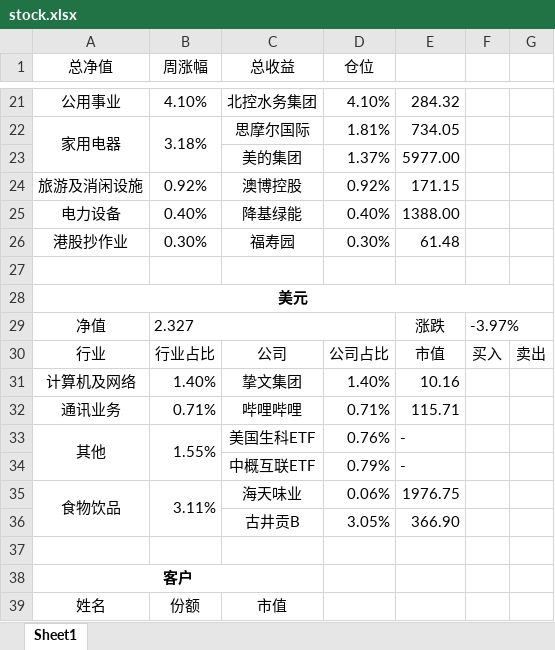
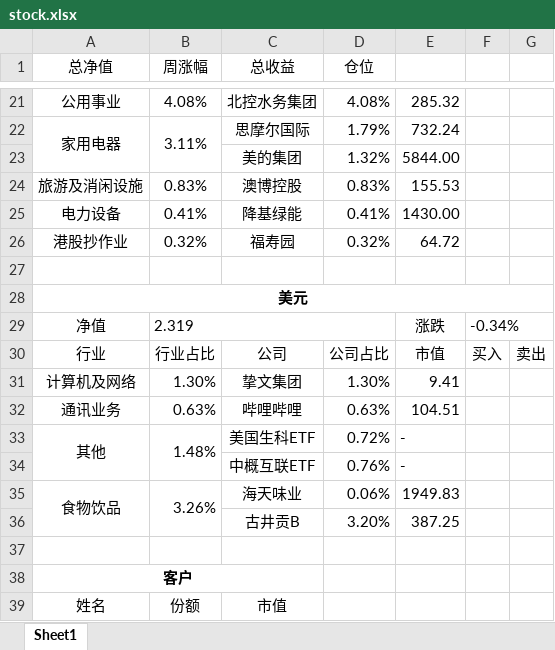
Before and after one commit to ediedone/ediedone.github.io, an Excel workbook: stock.xlsx, sheet Sheet1, drawn as a sheet; only a part is shown, gaps mark what is left out; values as stored, in another font and other column widths than the file's, no borders; the diff covers the shown part only; the diff names each change by its address in the sheet, - before the commit and + after, or states it on an @@ line.

```diff
--- a/stock.xlsx (sheet Sheet1)
+++ b/stock.xlsx (sheet Sheet1)
-B21 (周涨幅): 4.10%
+B21 (周涨幅): 4.08%
-D21 (仓位): 4.10%
+D21 (仓位): 4.08%
-E21: 284.32
+E21: 285.32
-B22 (周涨幅): 3.18%
+B22 (周涨幅): 3.11%
-D22 (仓位): 1.81%
+D22 (仓位): 1.79%
-E22: 734.05
+E22: 732.24
-D23 (仓位): 1.37%
+D23 (仓位): 1.32%
-E23: 5977.00
+E23: 5844.00
-B24 (周涨幅): 0.92%
+B24 (周涨幅): 0.83%
-D24 (仓位): 0.92%
+D24 (仓位): 0.83%
-E24: 171.15
+E24: 155.53
-B25 (周涨幅): 0.40%
+B25 (周涨幅): 0.41%
-D25 (仓位): 0.40%
+D25 (仓位): 0.41%
-E25: 1388.00
+E25: 1430.00
-B26 (周涨幅): 0.30%
+B26 (周涨幅): 0.32%
-D26 (仓位): 0.30%
+D26 (仓位): 0.32%
-E26: 61.48
+E26: 64.72
-B29 (周涨幅): 2.327
+B29 (周涨幅): 2.319
-F29: -3.97%
+F29: -0.34%
-B31 (周涨幅): 1.40%
+B31 (周涨幅): 1.30%
-D31 (仓位): 1.40%
+D31 (仓位): 1.30%
-E31: 10.16
+E31: 9.41
-B32 (周涨幅): 0.71%
+B32 (周涨幅): 0.63%
-D32 (仓位): 0.71%
+D32 (仓位): 0.63%
-E32: 115.71
+E32: 104.51
-B33 (周涨幅): 1.55%
+B33 (周涨幅): 1.48%
-D33 (仓位): 0.76%
+D33 (仓位): 0.72%
-D34 (仓位): 0.79%
+D34 (仓位): 0.76%
-B35 (周涨幅): 3.11%
+B35 (周涨幅): 3.26%
-E35: 1976.75
+E35: 1949.83
-D36 (仓位): 3.05%
+D36 (仓位): 3.20%
-E36: 366.90
+E36: 387.25
```
Also changed, not shown: 1 added row, 1 removed row and 35 edited cells elsewhere in this sheet, 2 other files.
